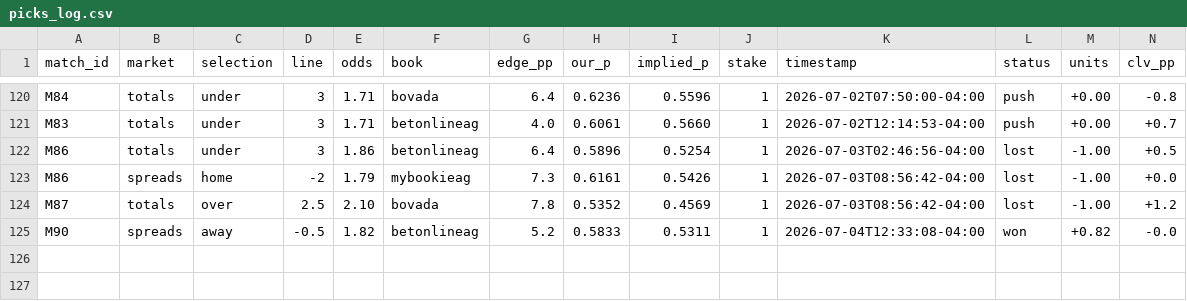
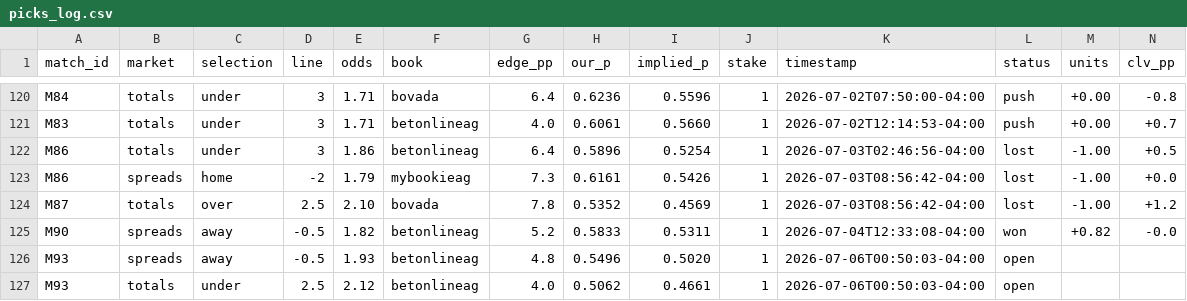
Before and after one commit to alxgriff/wc26-hub, a CSV file: data/picks_log.csv, drawn as a sheet; only a part is shown, gaps mark what is left out; the diff names each change by its address in the sheet, - before the commit and + after, or states it on an @@ line.

```diff
--- a/data/picks_log.csv
+++ b/data/picks_log.csv
+row 126: M93 | spreads | away | -0.5 | 1.93 | betonlineag | 4.8 | 0.5496 | 0.5020 | 1 | 2026-07-06T00:50:03-04:00 | open
+row 127: M93 | totals | under | 2.5 | 2.12 | betonlineag | 4.0 | 0.5062 | 0.4661 | 1 | 2026-07-06T00:50:03-04:00 | open
```
Also changed, not shown: data/knockout.csv, data/ko_predictions_log.csv, 14 other files.
